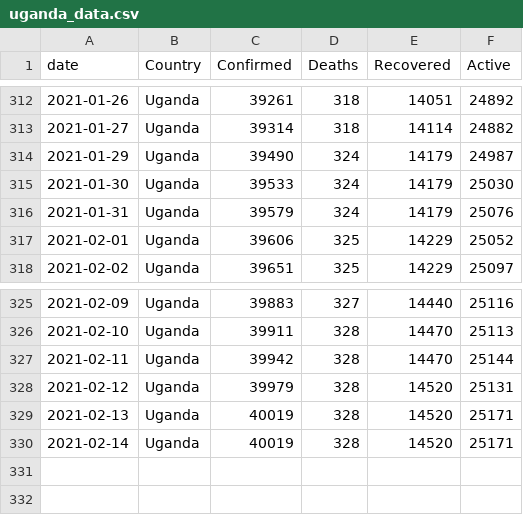
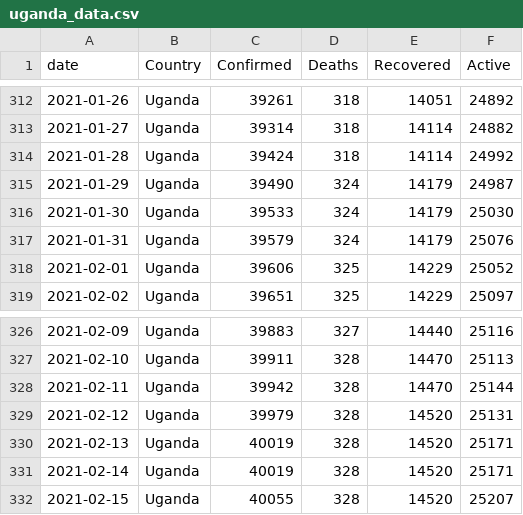
Before and after one commit to TJMusiitwa/UG-Covid19-Dashboard, a CSV file: uganda_data.csv, drawn as a sheet; only a part is shown, gaps mark what is left out.

```diff
--- a/uganda_data.csv
+++ b/uganda_data.csv
@@ -313,2 +313,3 @@ date,Country,Confirmed,Deaths,Recovered,Active
 2021-01-27,Uganda,39314,318,14114,24882
+2021-01-28,Uganda,39424,318,14114,24992
 2021-01-29,Uganda,39490,324,14179,24987
@@ -330 +331,2 @@ date,Country,Confirmed,Deaths,Recovered,Active
 2021-02-14,Uganda,40019,328,14520,25171
+2021-02-15,Uganda,40055,328,14520,25207
```
